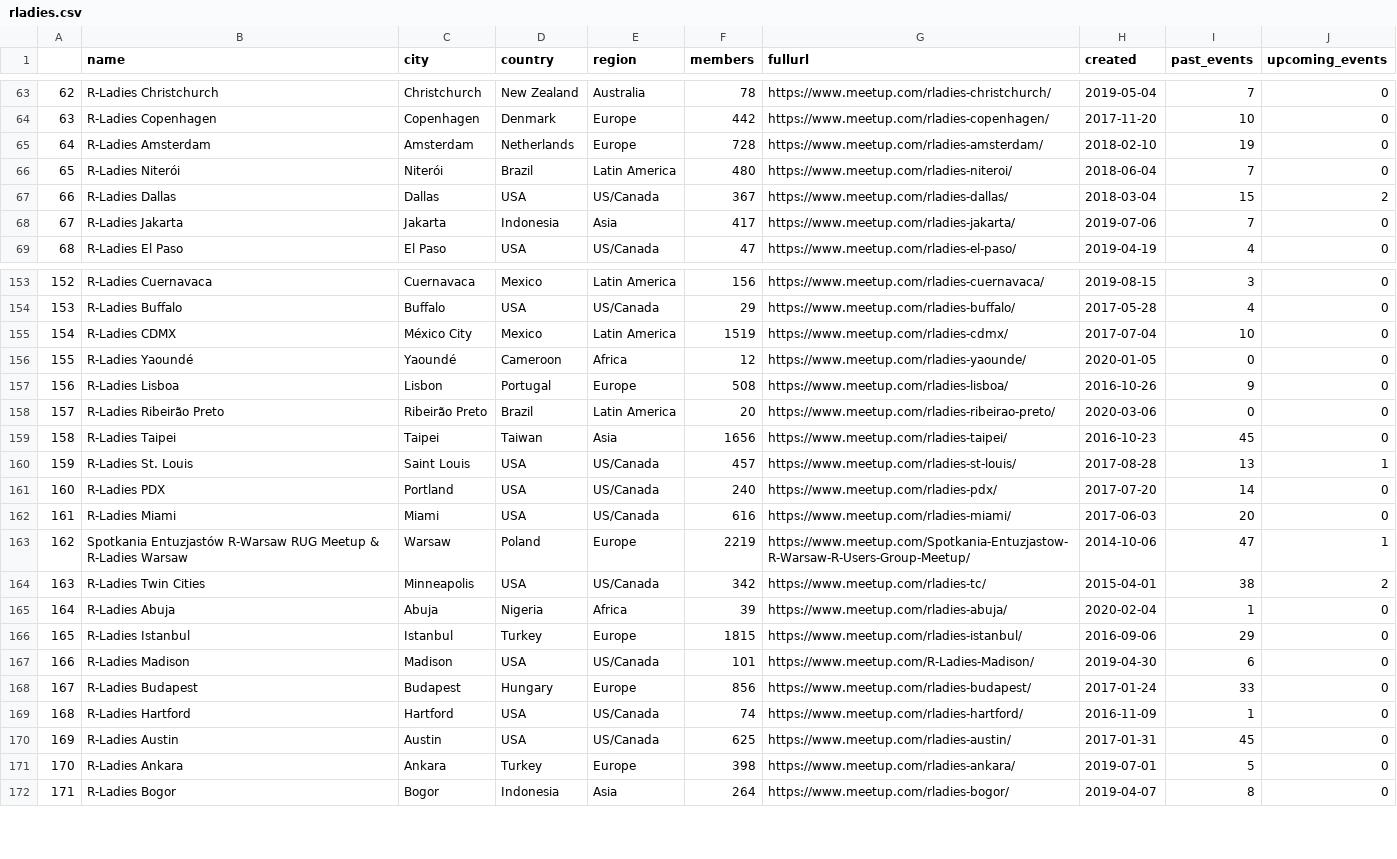
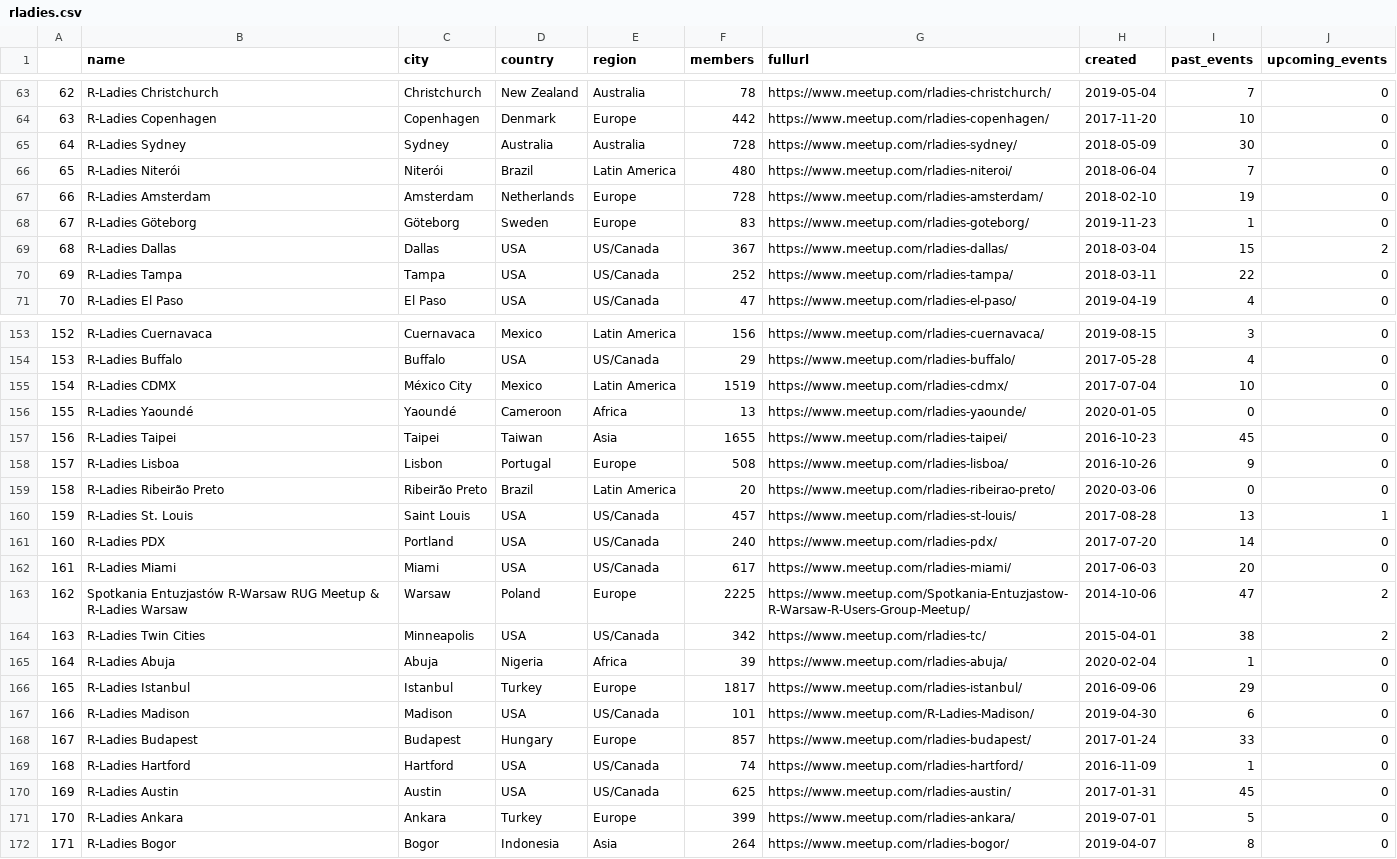
Before and after one commit to r-community/user-groups, a CSV file: docs/data/rladies.csv, drawn as a sheet; only a part is shown, gaps mark what is left out; removed rows and columns are numbered as before the commit, all else as after; the diff covers the shown part only; the diff names each change by its address in the sheet, - before the commit and + after, or states it on an @@ line.

```diff
--- a/docs/data/rladies.csv
+++ b/docs/data/rladies.csv
@@ column A renumbered between rows 30 and 159 @@
@@ row 83 moved to row 65: 64 @@
@@ row 85 moved to row 68: 67 @@
@@ row 68 moved to row 82: 81 @@
@@ row 86 moved to row 70: 69 @@
-F156 (members): 12
+F156 (members): 13
+row 157: 156 | R-Ladies Taipei | Taipei | Taiwan | Asia | 1655 | https://www.meetup.com/rladies-taipei/ | 2016-10-23 | 45 | 0
-row 159: 158 | R-Ladies Taipei | Taipei | Taiwan | Asia | 1656 | https://www.meetup.com/rladies-taipei/ | 2016-10-23 | 45 | 0
-F162 (members): 616
+F162 (members): 617
-F163 (members): 2219
+F163 (members): 2225
-J163 (upcoming_events): 1
+J163 (upcoming_events): 2
-F166 (members): 1815
+F166 (members): 1817
-F168 (members): 856
+F168 (members): 857
-F171 (members): 398
+F171 (members): 399
```
Also changed, not shown: 2 moved rows and 7 edited cells elsewhere in this file, docs/data/rugs.csv, 5 other files.
